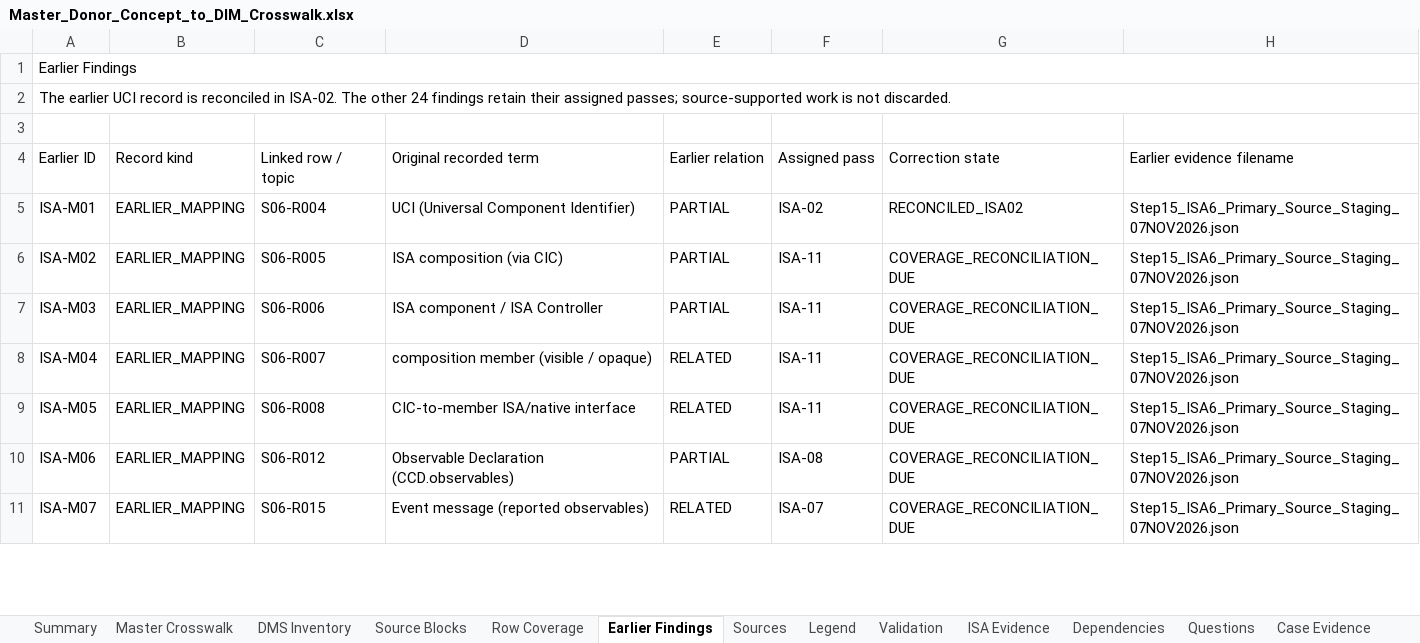
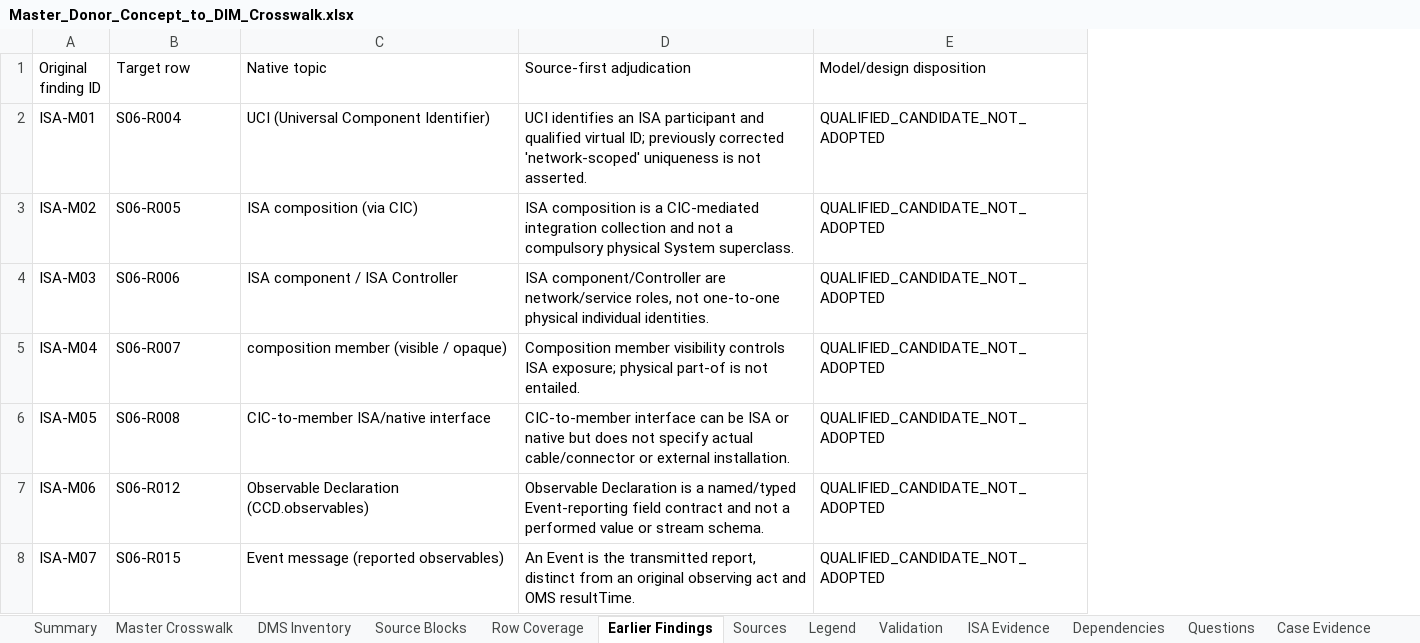
Before and after one commit to OS4CSAPI/glaux-client, an Excel workbook: Docs/Research/DIM_Profile_V2/Donor_DIM_Crosswalk/Master_Donor_Concept_to_DIM_Crosswalk.xlsx, sheet Earlier Findings, drawn as a sheet; only a part is shown; values as stored, in another font and other column widths than the file's, no cell formats; removed rows and columns are numbered as before the commit, all else as after; the diff names each change by its address in the sheet, - before the commit and + after, or states it on an @@ line.

```diff
--- a/Docs/Research/DIM_Profile_V2/Donor_DIM_Crosswalk/Master_Donor_Concept_to_DIM_Crosswalk.xlsx (sheet Earlier Findings)
+++ b/Docs/Research/DIM_Profile_V2/Donor_DIM_Crosswalk/Master_Donor_Concept_to_DIM_Crosswalk.xlsx (sheet Earlier Findings)
-column B, rows 5-11: all EARLIER_MAPPING
-column E, rows 5-11: PARTIAL | PARTIAL | PARTIAL | RELATED | RELATED | PARTIAL | RELATED
-column F, rows 5-11: ISA-02 | ISA-11 | ISA-11 | ISA-11 | ISA-11 | ISA-08 | ISA-07
-column G, rows 5-11: RECONCILED_ISA02 | COVERAGE_RECONCILIATION_DUE | COVERAGE_RECONCILIATION_DUE | COVERAGE_RECONCILIATION_DUE | COVERAGE_RECONCILIATION_DUE | COVERAGE_RECONCILIATION_DUE | COVERAGE_RECONCILIATION_DUE
-column H, rows 5-11: all Step15_ISA6_Primary_Source_Staging_07NOV2026.json
+column D (Source-first adjudication), rows 2-8: UCI identifies an ISA participant and qualified virtual ID; previously corrected 'network-scoped' uniqueness is not asserted. | ISA composition is a CIC-mediated integration collection and not a compulsory physical System superclass. | ISA component/Controller are network/service roles, not one-to-one physical individual identities. | Composition member visibility controls ISA exposure; physical part-of is not entailed. | CIC-to-member interface can be ISA or native but does not specify actual cable/connector or external installation. | Observable Declaration is a named/typed Event-reporting field contract and not a performed value or stream schema. | An Event is the transmitted report, distinct from an original observing act and OMS resultTime.
+column E (Model/design disposition), rows 2-8: all QUALIFIED_CANDIDATE_NOT_ADOPTED
-row 1: Earlier Findings
-row 2: The earlier UCI record is reconciled in ISA-02. The other 24 findings retain their assigned passes; source-supported work is not discarded.
-row 1: (empty)
+row 1: Original finding ID | Target row | Native topic | Source-first adjudication | Model/design disposition
-row 4: Earlier ID | Record kind | Linked row / topic | Original recorded term | Earlier relation | Assigned pass | Correction state | Earlier evidence filename
```
Also changed, not shown: sheet DMS Inventory, sheet ISA Evidence, sheet DIM Register, sheet Validation, sheet Master Crosswalk, sheet Row Coverage, 3 more sheets, cell formats, 2 other files.
